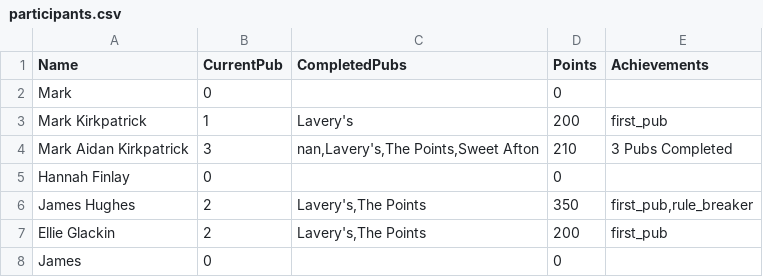
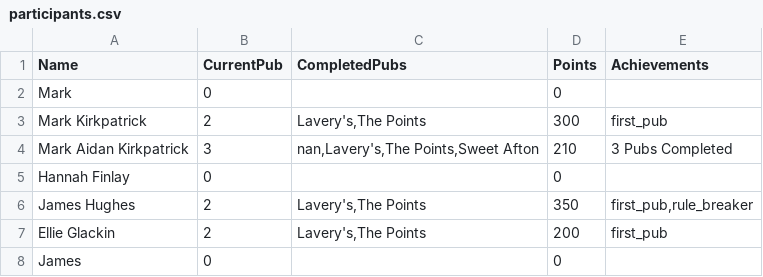
Before and after one commit to kirkpatrick8/pubcrawl, a CSV file: participants.csv, drawn as a sheet.

Commit message:
Update participants - 2024-11-04 15:46:58.353128

```diff
--- a/participants.csv
+++ b/participants.csv
@@ -2,3 +2,3 @@ Name,CurrentPub,CompletedPubs,Points,Achievements
 Mark ,0,,0,
-Mark Kirkpatrick,1,Lavery's,200,first_pub
+Mark Kirkpatrick,2,"Lavery's,The Points",300,first_pub
 Mark Aidan Kirkpatrick,3,"nan,Lavery's,The Points,Sweet Afton",210,3 Pubs Completed
```
